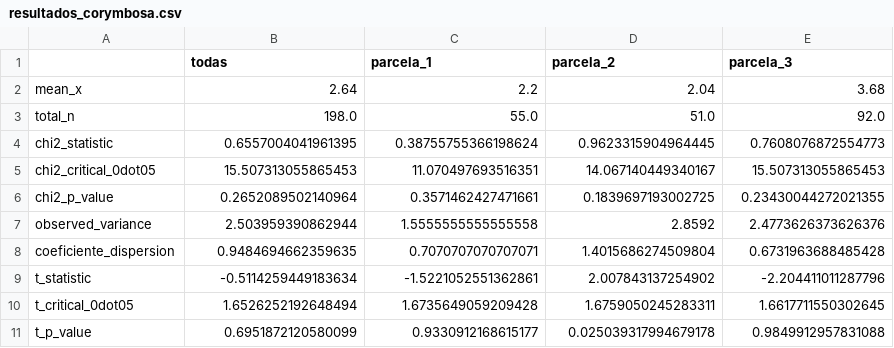
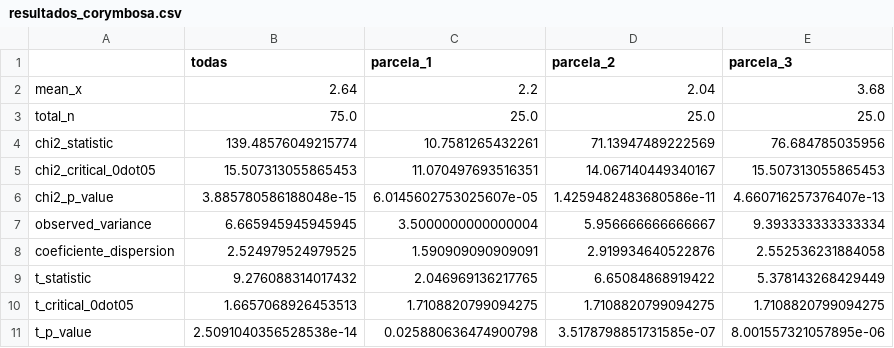
Before and after one commit to hdescobarh/simulaciones-ecologia, a CSV file: simulation_notebooks_es/distribucion_espacial_especie/resultados_corymbosa.csv, drawn as a sheet.

```diff
--- a/simulation_notebooks_es/distribucion_espacial_especie/resultados_corymbosa.csv
+++ b/simulation_notebooks_es/distribucion_espacial_especie/resultados_corymbosa.csv
@@ -2,10 +2,10 @@
 mean_x,2.64,2.2,2.04,3.68
-total_n,198.0,55.0,51.0,92.0
-chi2_statistic,0.6557004041961395,0.38755755366198624,0.9623315904964445,0.7608076872554773
+total_n,75.0,25.0,25.0,25.0
+chi2_statistic,139.48576049215774,10.7581265432261,71.13947489222569,76.684785035956
 chi2_critical_0dot05,15.507313055865453,11.070497693516351,14.067140449340167,15.507313055865453
-chi2_p_value,0.2652089502140964,0.3571462427471661,0.1839697193002725,0.23430044272021355
-observed_variance,2.503959390862944,1.5555555555555558,2.8592,2.4773626373626376
-coeficiente_dispersion,0.9484694662359635,0.7070707070707071,1.4015686274509804,0.6731963688485428
-t_statistic,-0.5114259449183634,-1.5221052551362861,2.007843137254902,-2.204411011287796
-t_critical_0dot05,1.6526252192648494,1.6735649059209428,1.6759050245283311,1.6617711550302645
-t_p_value,0.6951872120580099,0.9330912168615177,0.025039317994679178,0.9849912957831088
+chi2_p_value,3.885780586188048e-15,6.0145602753025607e-05,1.4259482483680586e-11,4.660716257376407e-13
+observed_variance,6.665945945945945,3.5000000000000004,5.956666666666667,9.393333333333334
+coeficiente_dispersion,2.524979524979525,1.590909090909091,2.919934640522876,2.552536231884058
+t_statistic,9.276088314017432,2.046969136217765,6.65084868919422,5.378143268429449
+t_critical_0dot05,1.6657068926453513,1.7108820799094275,1.7108820799094275,1.7108820799094275
+t_p_value,2.5091040356528538e-14,0.025880636474900798,3.5178798851731585e-07,8.001557321057895e-06
```
Also changed, not shown: simulation_notebooks_es/distribucion_espacial_especie/resultados_argentea.csv, 1 other file.
